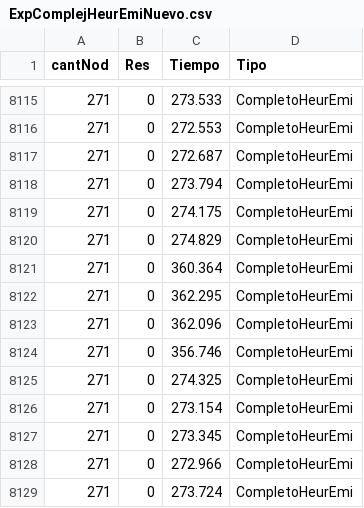
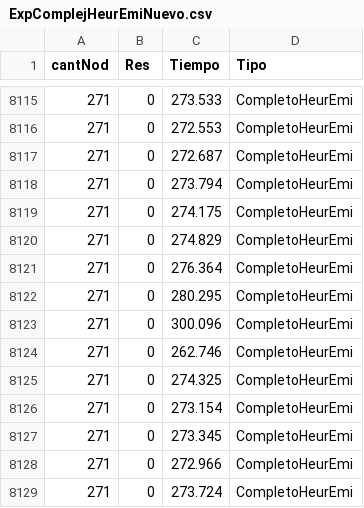
Before and after one commit to nippolito/Algo3TP3, a CSV file: HeurNipoListaAdy/resultadosExperimentos/ExpComplejHeurEmiNuevo.csv, drawn as a sheet; only a part is shown, gaps mark what is left out.

```diff
--- a/HeurNipoListaAdy/resultadosExperimentos/ExpComplejHeurEmiNuevo.csv
+++ b/HeurNipoListaAdy/resultadosExperimentos/ExpComplejHeurEmiNuevo.csv
@@ -8120,6 +8120,6 @@ cantNod,Res,Tiempo,Tipo
 271,0,274.829,CompletoHeurEmi
-271,0,360.364,CompletoHeurEmi
-271,0,362.295,CompletoHeurEmi
-271,0,362.096,CompletoHeurEmi
-271,0,356.746,CompletoHeurEmi
+271,0,276.364,CompletoHeurEmi
+271,0,280.295,CompletoHeurEmi
+271,0,300.096,CompletoHeurEmi
+271,0,262.746,CompletoHeurEmi
 271,0,274.325,CompletoHeurEmi
```
Also changed, not shown: HeurNipoListaAdy/resultadosExperimentos/ExpComplejHeurNipoNuevo.csv, 14 other files.
